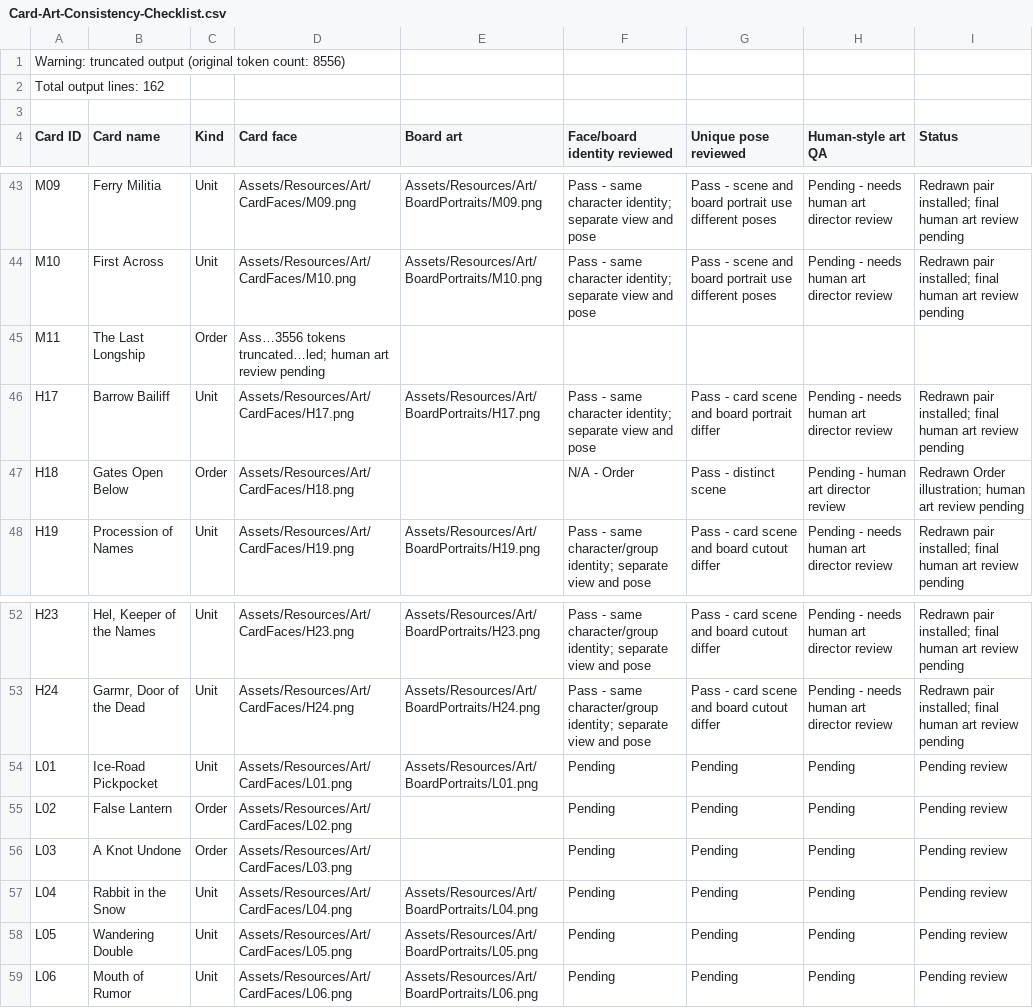
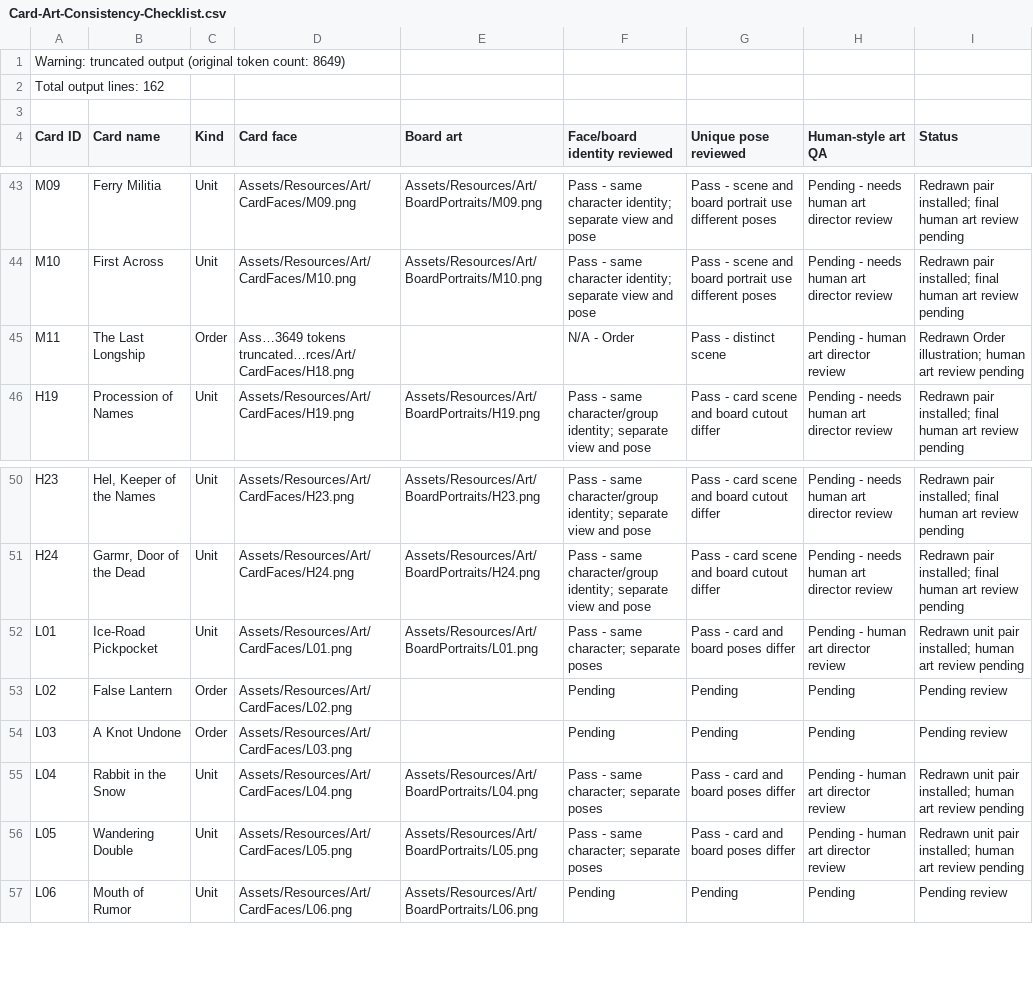
Before and after one commit to WorkTicket/dawnwager-unity, a CSV file: ArtBrief/Card-Art-Consistency-Checklist.csv, drawn as a sheet; only a part is shown, gaps mark what is left out.

Commit message:
Refresh three Loki unit art pairs

```diff
--- a/ArtBrief/Card-Art-Consistency-Checklist.csv
+++ b/ArtBrief/Card-Art-Consistency-Checklist.csv
@@ -1,2 +1,2 @@
-Warning: truncated output (original token count: 8556)
+Warning: truncated output (original token count: 8649)
 Total output lines: 162
@@ -44,5 +44,3 @@ M09,Ferry Militia,Unit,Assets/Resources/Art/CardFaces/M09.png,Assets/Resources/A
 M10,First Across,Unit,Assets/Resources/Art/CardFaces/M10.png,Assets/Resources/Art/BoardPortraits/M10.png,Pass - same character identity; separate view and pose,Pass - scene and board portrait use different poses,Pending - needs human art director review,Redrawn pair installed; final human art review pending
-M11,The Last Longship,Order,Ass…3556 tokens truncated…led; human art review pending
-H17,Barrow Bailiff,Unit,Assets/Resources/Art/CardFaces/H17.png,Assets/Resources/Art/BoardPortraits/H17.png,Pass - same character identity; separate view and pose,Pass - card scene and board portrait differ,Pending - needs human art director review,Redrawn pair installed; final human art review pending
-H18,Gates Open Below,Order,Assets/Resources/Art/CardFaces/H18.png,,N/A - Order,Pass - distinct scene,Pending - human art director review,Redrawn Order illustration; human art review pending
+M11,The Last Longship,Order,Ass…3649 tokens truncated…rces/Art/CardFaces/H18.png,,N/A - Order,Pass - distinct scene,Pending - human art director review,Redrawn Order illustration; human art review pending
 H19,Procession of Names,Unit,Assets/Resources/Art/CardFaces/H19.png,Assets/Resources/Art/BoardPortraits/H19.png,Pass - same character/group identity; separate view and pose,Pass - card scene and board cutout differ,Pending - needs human art director review,Redrawn pair installed; final human art review pending
@@ -53,7 +51,7 @@ H23,"Hel, Keeper of the Names",Unit,Assets/Resources/Art/CardFaces/H23.png,Asset
 H24,"Garmr, Door of the Dead",Unit,Assets/Resources/Art/CardFaces/H24.png,Assets/Resources/Art/BoardPortraits/H24.png,Pass - same character/group identity; separate view and pose,Pass - card scene and board cutout differ,Pending - needs human art director review,Redrawn pair installed; final human art review pending
-L01,Ice-Road Pickpocket,Unit,Assets/Resources/Art/CardFaces/L01.png,Assets/Resources/Art/BoardPortraits/L01.png,Pending,Pending,Pending,Pending review
+L01,Ice-Road Pickpocket,Unit,Assets/Resources/Art/CardFaces/L01.png,Assets/Resources/Art/BoardPortraits/L01.png,Pass - same character; separate poses,Pass - card and board poses differ,Pending - human art director review,Redrawn unit pair installed; human art review pending
 L02,False Lantern,Order,Assets/Resources/Art/CardFaces/L02.png,,Pending,Pending,Pending,Pending review
 L03,A Knot Undone,Order,Assets/Resources/Art/CardFaces/L03.png,,Pending,Pending,Pending,Pending review
-L04,Rabbit in the Snow,Unit,Assets/Resources/Art/CardFaces/L04.png,Assets/Resources/Art/BoardPortraits/L04.png,Pending,Pending,Pending,Pending review
-L05,Wandering Double,Unit,Assets/Resources/Art/CardFaces/L05.png,Assets/Resources/Art/BoardPortraits/L05.png,Pending,Pending,Pending,Pending review
+L04,Rabbit in the Snow,Unit,Assets/Resources/Art/CardFaces/L04.png,Assets/Resources/Art/BoardPortraits/L04.png,Pass - same character; separate poses,Pass - card and board poses differ,Pending - human art director review,Redrawn unit pair installed; human art review pending
+L05,Wandering Double,Unit,Assets/Resources/Art/CardFaces/L05.png,Assets/Resources/Art/BoardPortraits/L05.png,Pass - same character; separate poses,Pass - card and board poses differ,Pending - human art director review,Redrawn unit pair installed; human art review pending
 L06,Mouth of Rumor,Unit,Assets/Resources/Art/CardFaces/L06.png,Assets/Resources/Art/BoardPortraits/L06.png,Pending,Pending,Pending,Pending review
```
Also changed, not shown: 7 other files.
